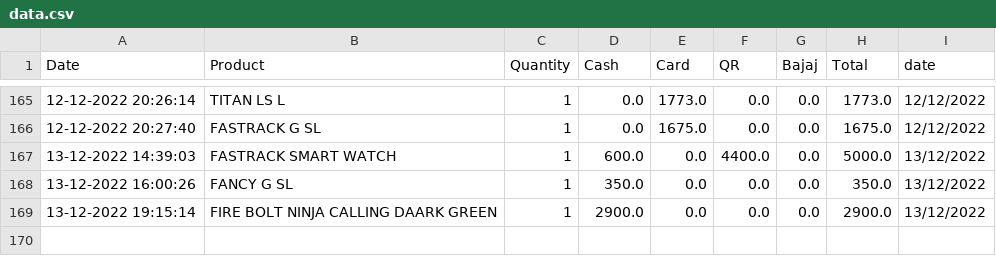
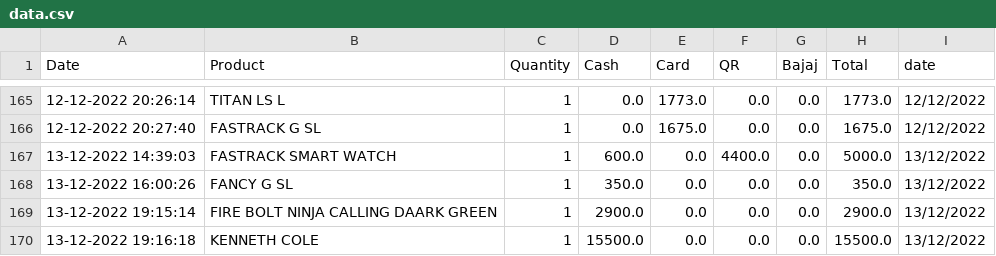
Before and after one commit to harishindl/sales_test, a CSV file: data.csv, drawn as a sheet; only a part is shown, gaps mark what is left out; the diff names each change by its address in the sheet, - before the commit and + after, or states it on an @@ line.

Commit message:
committing files

```diff
--- a/data.csv
+++ b/data.csv
+row 170: 13-12-2022 19:16:18 | KENNETH COLE | 1 | 15500.0 | 0.0 | 0.0 | 0.0 | 15500.0 | 13/12/2022
```
